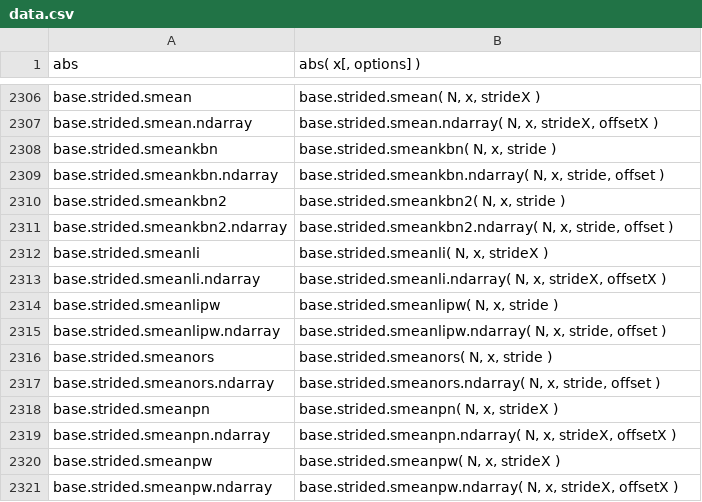
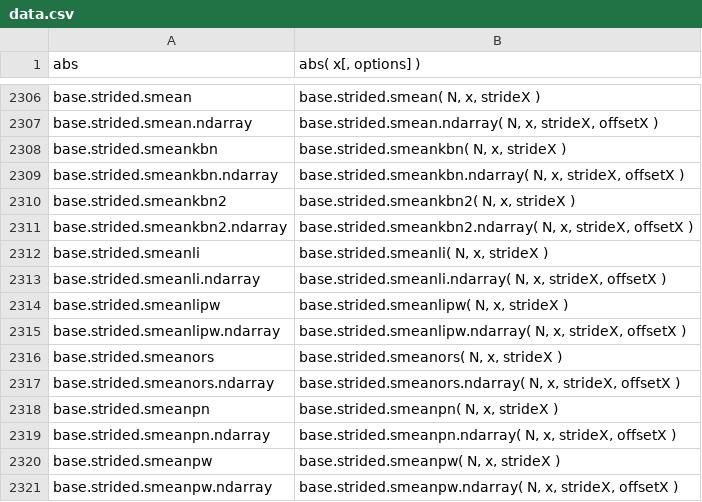
Before and after one commit to stdlib-js/repl, a CSV file: signature/data/data.csv, drawn as a sheet; only a part is shown, gaps mark what is left out.

```diff
--- a/signature/data/data.csv
+++ b/signature/data/data.csv
@@ -2307,12 +2307,12 @@ base.strided.smean,"base.strided.smean( N, x, strideX )"
 base.strided.smean.ndarray,"base.strided.smean.ndarray( N, x, strideX, offsetX )"
-base.strided.smeankbn,"base.strided.smeankbn( N, x, stride )"
-base.strided.smeankbn.ndarray,"base.strided.smeankbn.ndarray( N, x, stride, offset )"
-base.strided.smeankbn2,"base.strided.smeankbn2( N, x, stride )"
-base.strided.smeankbn2.ndarray,"base.strided.smeankbn2.ndarray( N, x, stride, offset )"
+base.strided.smeankbn,"base.strided.smeankbn( N, x, strideX )"
+base.strided.smeankbn.ndarray,"base.strided.smeankbn.ndarray( N, x, strideX, offsetX )"
+base.strided.smeankbn2,"base.strided.smeankbn2( N, x, strideX )"
+base.strided.smeankbn2.ndarray,"base.strided.smeankbn2.ndarray( N, x, strideX, offsetX )"
 base.strided.smeanli,"base.strided.smeanli( N, x, strideX )"
 base.strided.smeanli.ndarray,"base.strided.smeanli.ndarray( N, x, strideX, offsetX )"
-base.strided.smeanlipw,"base.strided.smeanlipw( N, x, stride )"
-base.strided.smeanlipw.ndarray,"base.strided.smeanlipw.ndarray( N, x, stride, offset )"
-base.strided.smeanors,"base.strided.smeanors( N, x, stride )"
-base.strided.smeanors.ndarray,"base.strided.smeanors.ndarray( N, x, stride, offset )"
+base.strided.smeanlipw,"base.strided.smeanlipw( N, x, strideX )"
+base.strided.smeanlipw.ndarray,"base.strided.smeanlipw.ndarray( N, x, strideX, offsetX )"
+base.strided.smeanors,"base.strided.smeanors( N, x, strideX )"
+base.strided.smeanors.ndarray,"base.strided.smeanors.ndarray( N, x, strideX, offsetX )"
 base.strided.smeanpn,"base.strided.smeanpn( N, x, strideX )"
```
Also changed, not shown: info/data/data.csv, typed-signature/data/data.csv, 6 other files.
